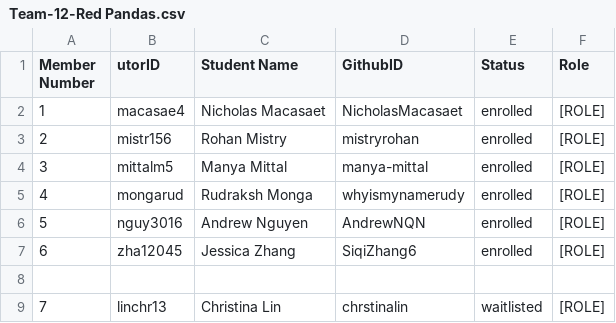
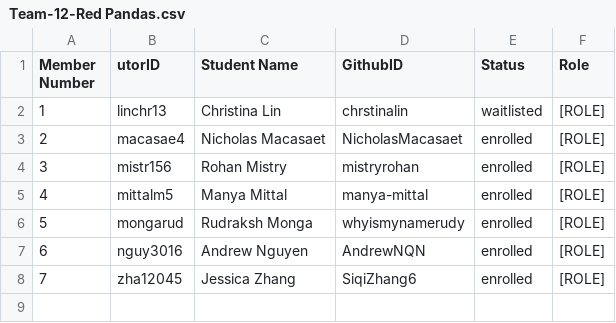
Before and after one commit to csc301-2023-fall/project-12-unicef-m, a CSV file: deliverables/team/Team-12-Red Pandas.csv, drawn as a sheet; removed rows and columns are numbered as before the commit, all else as after; the diff names each change by its address in the sheet, - before the commit and + after, or states it on an @@ line.

Commit message:
Update Team-12-Red Pandas.csv

```diff
--- a/deliverables/team/Team-12-Red Pandas.csv
+++ b/deliverables/team/Team-12-Red Pandas.csv
@@ row 9 moved to row 2: 1 @@
@@ column A (Member Number) renumbered between rows 3 and 8 @@
-row 8: (empty)
```
